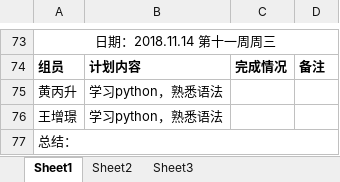
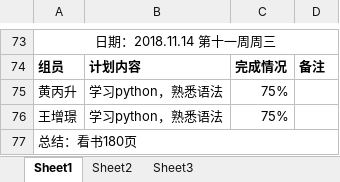
Before and after one commit to gdqy-it/soft162-163, an Excel workbook: 第14组/14项目计划表.xlsx, sheet Sheet1, drawn as a sheet; only a part is shown, gaps mark what is left out; values as stored, in another font and other column widths than the file's, no borders; the diff names each change by its address in the sheet, - before the commit and + after, or states it on an @@ line.

Commit message:
项目计划表

```diff
--- a/第14组/14项目计划表.xlsx (sheet Sheet1)
+++ b/第14组/14项目计划表.xlsx (sheet Sheet1)
-C75:C76: (empty)
+C75:C76: 75%
-A77: 总结：
+A77: 总结：看书180页
```
